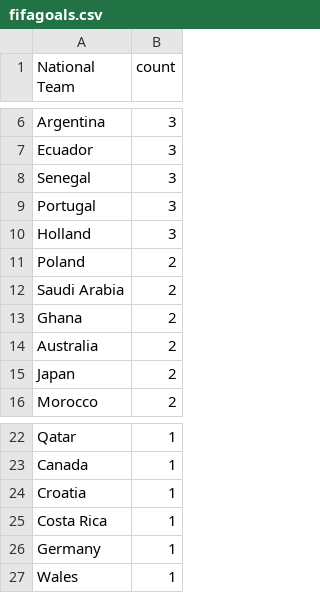
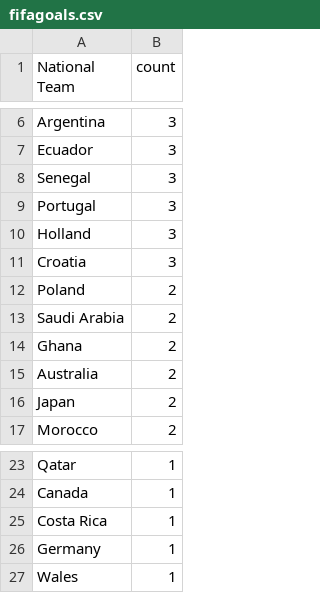
Before and after one commit to sahanjournal/primary-results-2025, a CSV file: fifagoals.csv, drawn as a sheet; only a part is shown, gaps mark what is left out.

```diff
--- a/fifagoals.csv
+++ b/fifagoals.csv
@@ -10,2 +10,3 @@ Portugal,3
 Holland,3
+Croatia,3
 Poland,2
@@ -23,3 +24,2 @@ Qatar,1
 Canada,1
-Croatia,1
 Costa Rica,1
```
